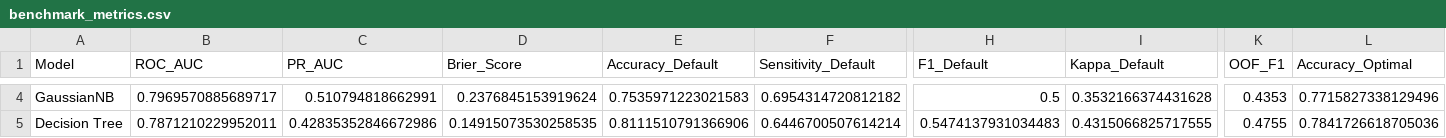
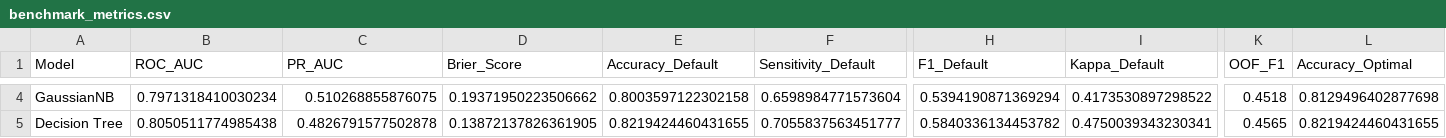
Before and after one commit to HotoKokoa1204/Medical_AI, a CSV file: reports/benchmark_metrics.csv, drawn as a sheet; only a part is shown, gaps mark what is left out; the diff covers the shown part only; the diff names each change by its address in the sheet, - before the commit and + after, or states it on an @@ line.

```diff
--- a/reports/benchmark_metrics.csv
+++ b/reports/benchmark_metrics.csv
-B4 (ROC_AUC): 0.7969570885689717
+B4 (ROC_AUC): 0.7971318410030234
-C4 (PR_AUC): 0.510794818662991
+C4 (PR_AUC): 0.510268855876075
-D4 (Brier_Score): 0.2376845153919624
+D4 (Brier_Score): 0.19371950223506662
-E4 (Accuracy_Default): 0.7535971223021583
+E4 (Accuracy_Default): 0.8003597122302158
-F4 (Sensitivity_Default): 0.6954314720812182
+F4 (Sensitivity_Default): 0.6598984771573604
-H4 (F1_Default): 0.5
+H4 (F1_Default): 0.5394190871369294
-I4 (Kappa_Default): 0.3532166374431628
+I4 (Kappa_Default): 0.4173530897298522
-K4 (OOF_F1): 0.4353
+K4 (OOF_F1): 0.4518
-L4 (Accuracy_Optimal): 0.7715827338129496
+L4 (Accuracy_Optimal): 0.8129496402877698
-B5 (ROC_AUC): 0.7871210229952011
+B5 (ROC_AUC): 0.8050511774985438
-C5 (PR_AUC): 0.42835352846672986
+C5 (PR_AUC): 0.4826791577502878
-D5 (Brier_Score): 0.14915073530258535
+D5 (Brier_Score): 0.13872137826361905
-E5 (Accuracy_Default): 0.8111510791366906
+E5 (Accuracy_Default): 0.8219424460431655
-F5 (Sensitivity_Default): 0.6446700507614214
+F5 (Sensitivity_Default): 0.7055837563451777
-H5 (F1_Default): 0.5474137931034483
+H5 (F1_Default): 0.5840336134453782
-I5 (Kappa_Default): 0.4315066825717555
+I5 (Kappa_Default): 0.4750039343230341
-K5 (OOF_F1): 0.4755
+K5 (OOF_F1): 0.4565
-L5 (Accuracy_Optimal): 0.7841726618705036
+L5 (Accuracy_Optimal): 0.8219424460431655
```
Also changed, not shown: 137 edited cells elsewhere in this file, 4 other files.
